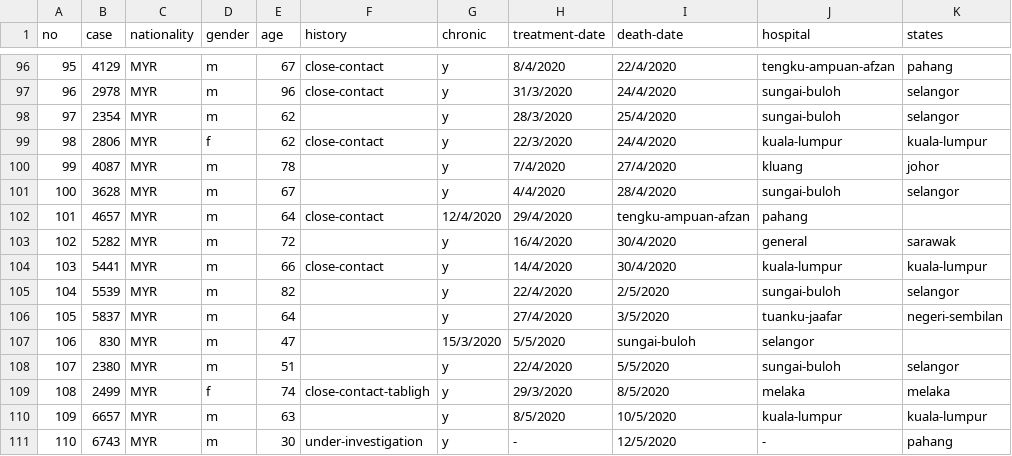
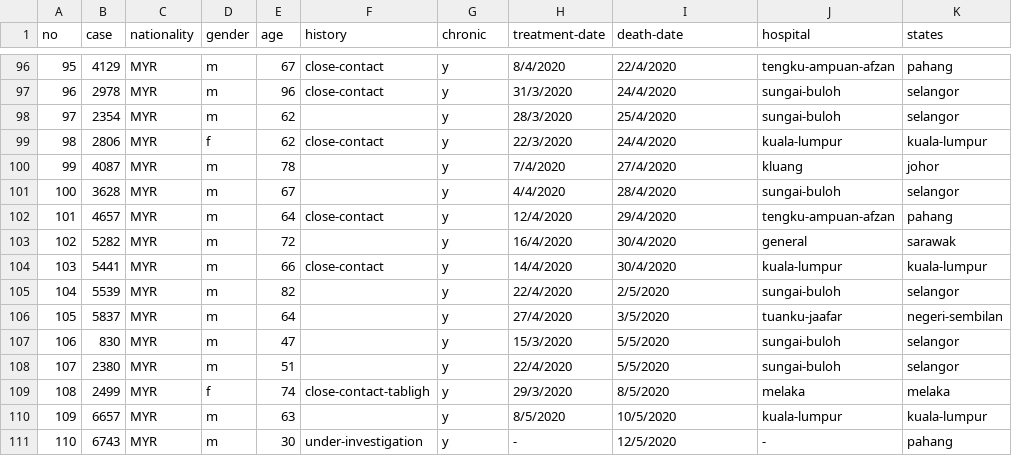
Before and after one commit to ynshung/covid-19-malaysia, a CSV file: death-cases/covid-19-my-death-cases.csv, drawn as a sheet; only a part is shown, gaps mark what is left out.

Commit message:
fix csv

```diff
--- a/death-cases/covid-19-my-death-cases.csv
+++ b/death-cases/covid-19-my-death-cases.csv
@@ -101,3 +101,3 @@ no,case,nationality,gender,age,history,chronic,treatment-date,death-date,hospita
 100,3628,MYR,m,67,,y,4/4/2020,28/4/2020,sungai-buloh,selangor
-101,4657,MYR,m,64,close-contact,12/4/2020,29/4/2020,tengku-ampuan-afzan,pahang
+101,4657,MYR,m,64,close-contact,y,12/4/2020,29/4/2020,tengku-ampuan-afzan,pahang
 102,5282,MYR,m,72,,y,16/4/2020,30/4/2020,general,sarawak
@@ -106,3 +106,3 @@ no,case,nationality,gender,age,history,chronic,treatment-date,death-date,hospita
 105,5837,MYR,m,64,,y,27/4/2020,3/5/2020,tuanku-jaafar,negeri-sembilan
-106,830,MYR,m,47,,15/3/2020,5/5/2020,sungai-buloh,selangor
+106,830,MYR,m,47,,y,15/3/2020,5/5/2020,sungai-buloh,selangor
 107,2380,MYR,m,51,,y,22/4/2020,5/5/2020,sungai-buloh,selangor
```
